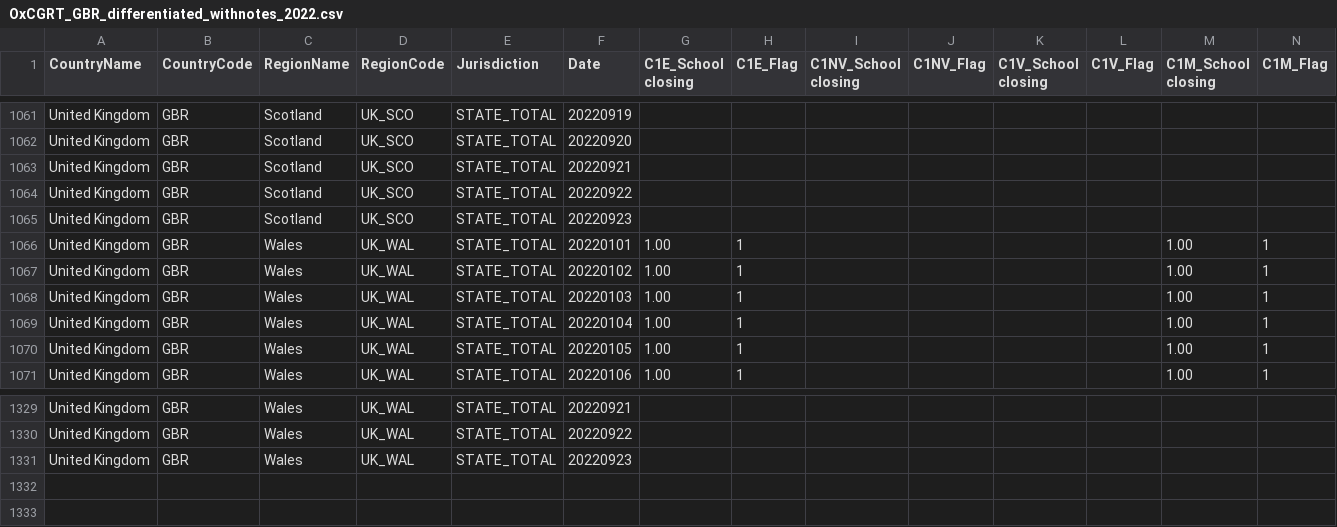
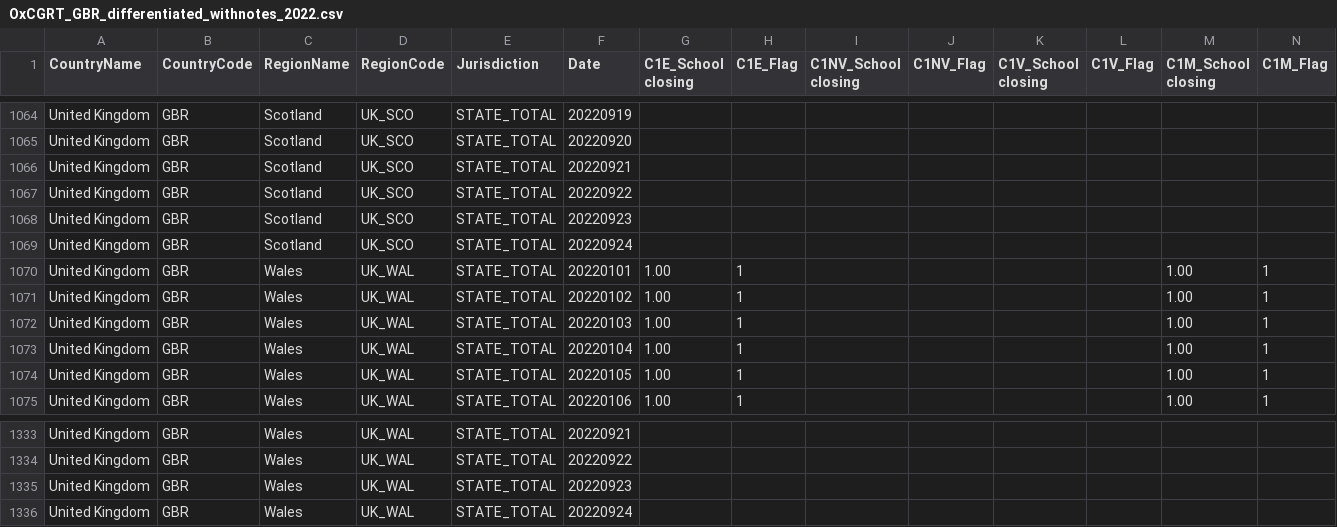
Before and after one commit to catmaiapt/covid-policy-tracker, a CSV file: data/United Kingdom/OxCGRT_GBR_differentiated_withnotes_2022.csv, drawn as a sheet; only a part is shown, gaps mark what is left out; rows hold the shown columns only; the diff covers the shown part only; the diff names each change by its address in the sheet, - before the commit and + after, or states it on an @@ line.

```diff
--- a/data/United Kingdom/OxCGRT_GBR_differentiated_withnotes_2022.csv
+++ b/data/United Kingdom/OxCGRT_GBR_differentiated_withnotes_2022.csv
+row 1069: United Kingdom | GBR | Scotland | UK_SCO | STATE_TOTAL | 20220924
+row 1336: United Kingdom | GBR | Wales | UK_WAL | STATE_TOTAL | 20220924
```
Also changed, not shown: 3 added rows and 24 edited cells elsewhere in this file, 15 other files.
